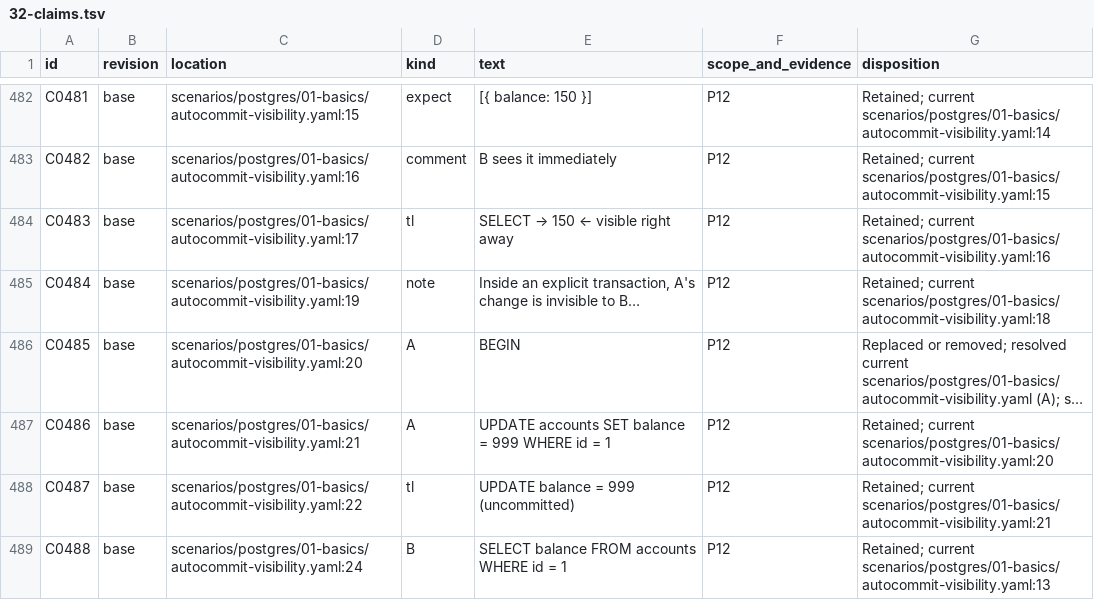
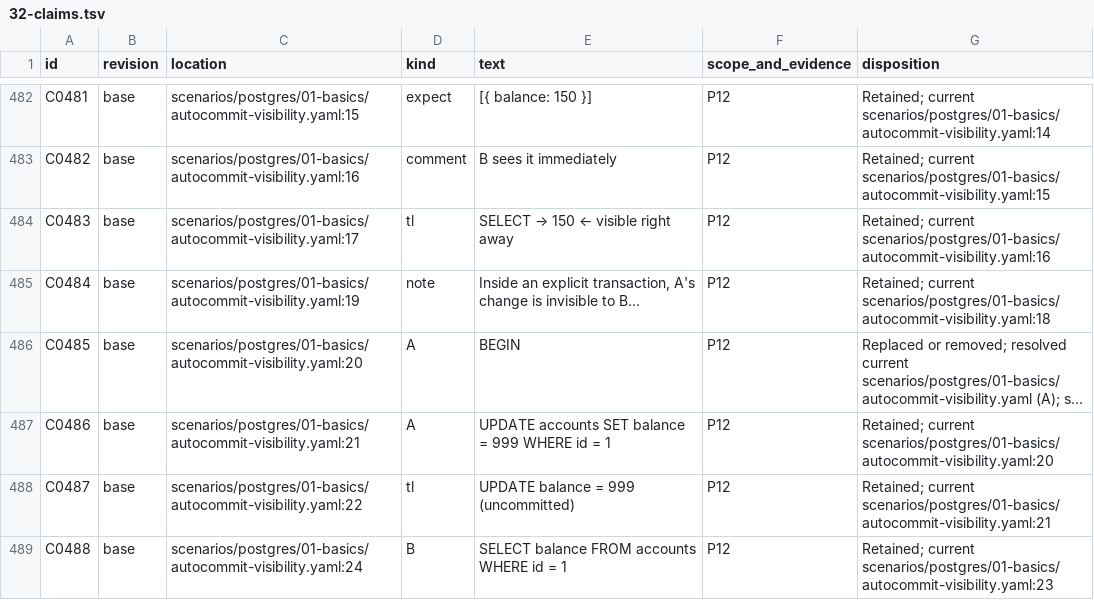
Before and after one commit to svyatov/database-transactions, a TSV file: docs/audits/32-claims.tsv, drawn as a sheet; only a part is shown, gaps mark what is left out; long unchanged cells end in …; the diff covers the shown part only.

Commit message:
docs(postgres): correct audit scope and references #32

```diff
--- a/docs/audits/32-claims.tsv
+++ b/docs/audits/32-claims.tsv
@@ -488,2 +488,2 @@ C0486	base	scenarios/postgres/01-basics/autocommit-visibility.yaml:21	A	UPDATE a
 C0487	base	scenarios/postgres/01-basics/autocommit-visibility.yaml:22	tl	UPDATE balance = 999 (uncommitted)	P12	Retained; current scenarios/postgres/01-basics/autocommit-visibility.yaml:21
-C0488	base	scenarios/postgres/01-basics/autocommit-visibility.yaml:24	B	SELECT balance FROM accounts WHERE id = 1	P12	Retained; current scenarios/postgres/01-basics/autocommit-visibility.yaml:13
+C0488	base	scenarios/postgres/01-basics/autocommit-visibility.yaml:24	B	SELECT balance FROM accounts WHERE id = 1	P12	Retained; current scenarios/postgres/01-basics/autocommit-visibility.yaml:23
```
Also changed, not shown: 55 edited cells elsewhere in this file, 2 other files.
